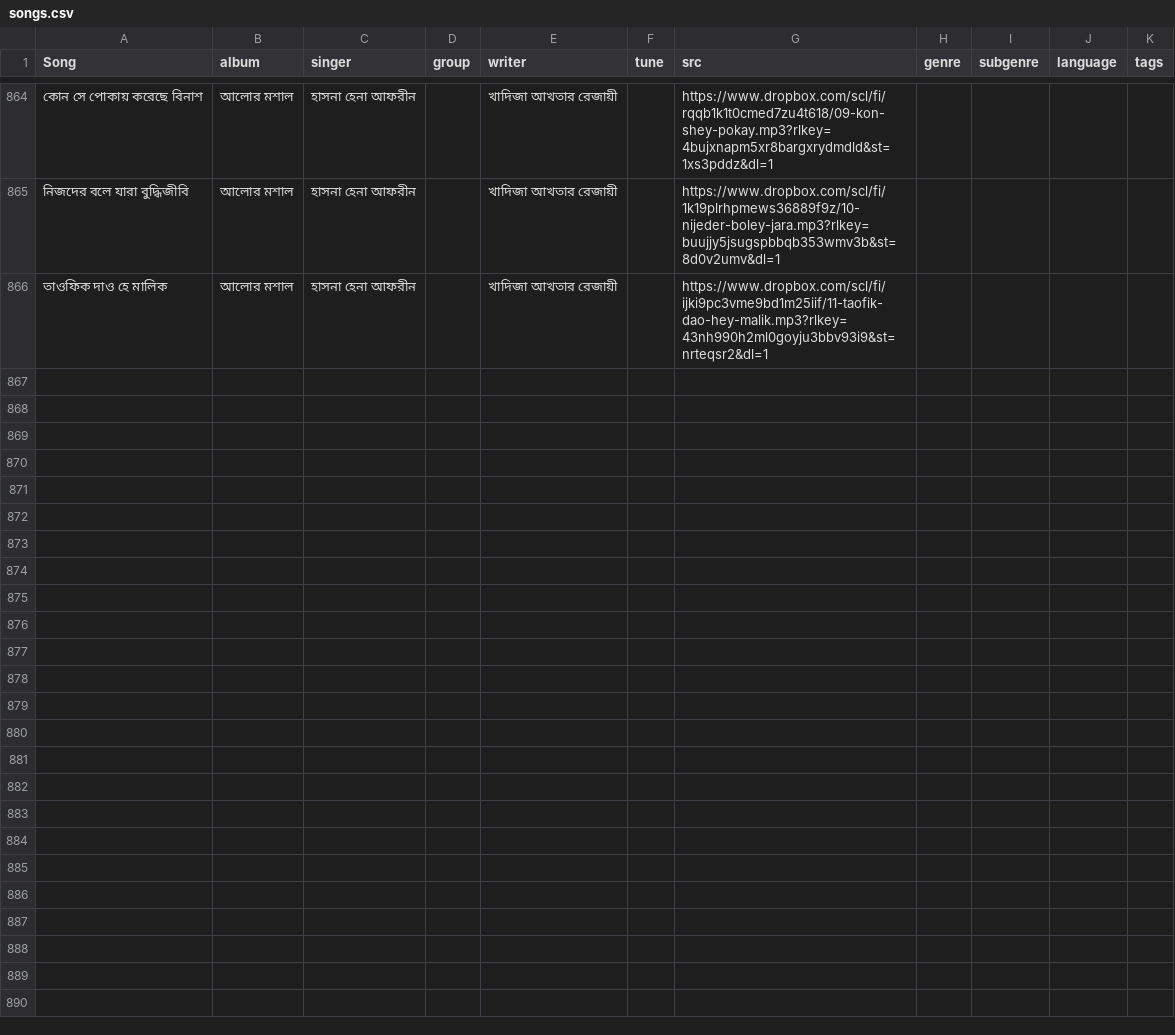
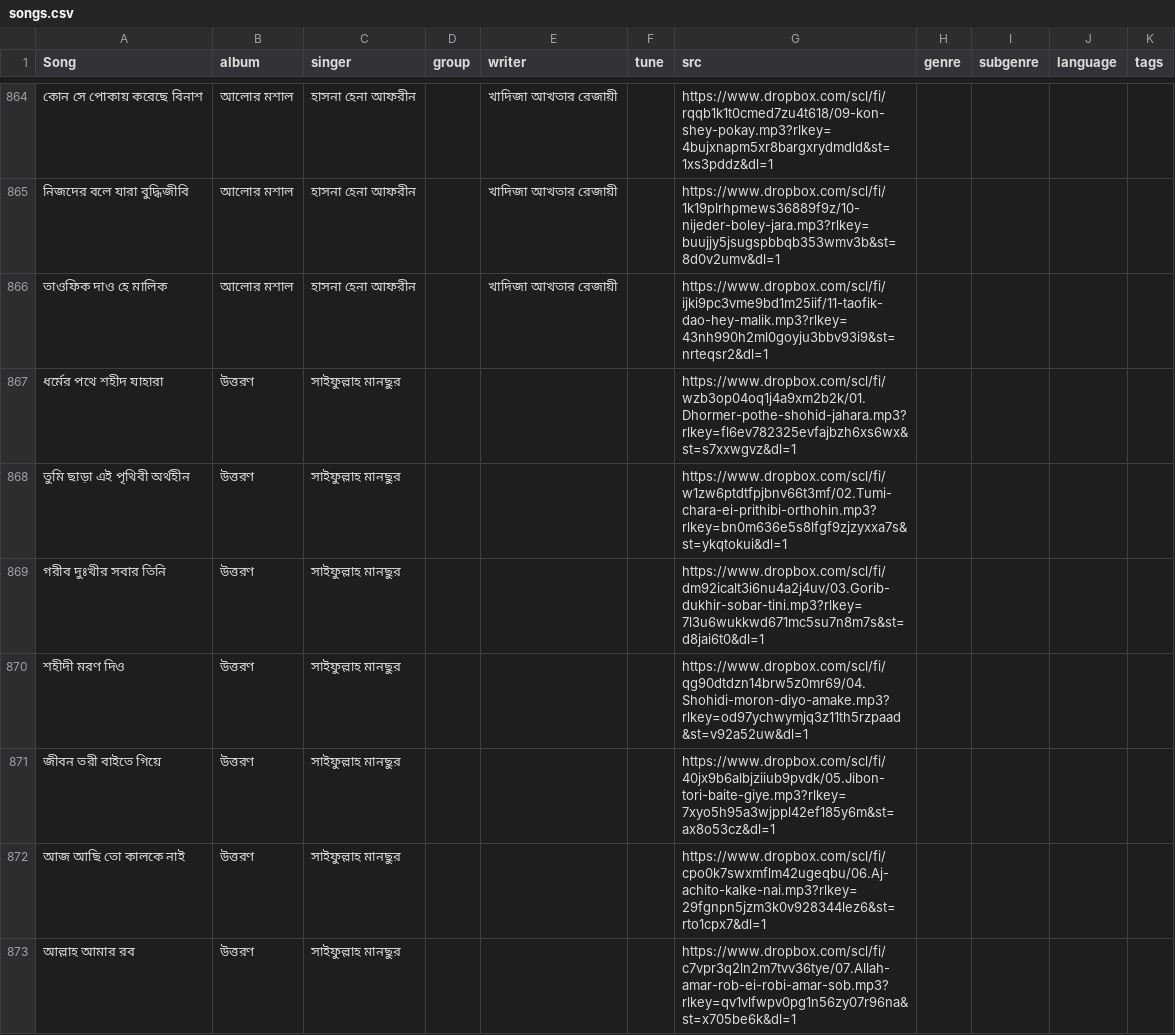
Before and after one commit to alomoy/songit, a CSV file: radio/songs.csv, drawn as a sheet; only a part is shown, gaps mark what is left out; the diff covers the shown part only; the diff names each change by its address in the sheet, - before the commit and + after, or states it on an @@ line.

Commit message:
add uttoron (saifullah amnsur)

```diff
--- a/radio/songs.csv
+++ b/radio/songs.csv
+row 867: ধর্মের পথে শহীদ যাহারা | উত্তরণ | সাইফুল্লাহ মানছুর |  |  |  | https://www.dropbox.com/scl/fi/wzb3op04oq1j4a9xm2b2k/01.Dhormer-pothe-shohid-jahara.mp3?rlkey=fl6ev782325evfajbzh6xs6wx&st=s7xxwgvz&dl=1
+row 868: তুমি ছাড়া এই পৃথিবী অর্থহীন | উত্তরণ | সাইফুল্লাহ মানছুর |  |  |  | https://www.dropbox.com/scl/fi/w1zw6ptdtfpjbnv66t3mf/02.Tumi-chara-ei-prithibi-orthohin.mp3?rlkey=bn0m636e5s8lfgf9zjzyxxa7s&st=ykqtokui&dl=1
+row 869: গরীব দুঃখীর সবার তিনি | উত্তরণ | সাইফুল্লাহ মানছুর |  |  |  | https://www.dropbox.com/scl/fi/dm92icalt3i6nu4a2j4uv/03.Gorib-dukhir-sobar-tini.mp3?rlkey=7l3u6wukkwd671mc5su7n8m7s&st=d8jai6t0&dl=1
+row 870: শহীদী মরণ দিও | উত্তরণ | সাইফুল্লাহ মানছুর |  |  |  | https://www.dropbox.com/scl/fi/qg90dtdzn14brw5z0mr69/04.Shohidi-moron-diyo-amake.mp3?rlkey=od97ychwymjq3z11th5rzpaad&st=v92a52uw&dl=1
+row 871: জীবন তরী বাইতে গিয়ে | উত্তরণ | সাইফুল্লাহ মানছুর |  |  |  | https://www.dropbox.com/scl/fi/40jx9b6albjziiub9pvdk/05.Jibon-tori-baite-giye.mp3?rlkey=7xyo5h95a3wjppl42ef185y6m&st=ax8o53cz&dl=1
+row 872: আজ আছি তো কালকে নাই | উত্তরণ | সাইফুল্লাহ মানছুর |  |  |  | https://www.dropbox.com/scl/fi/cpo0k7swxmflm42ugeqbu/06.Aj-achito-kalke-nai.mp3?rlkey=29fgnpn5jzm3k0v928344lez6&st=rto1cpx7&dl=1
+row 873: আল্লাহ আমার রব | উত্তরণ | সাইফুল্লাহ মানছুর |  |  |  | https://www.dropbox.com/scl/fi/c7vpr3q2ln2m7tvv36tye/07.Allah-amar-rob-ei-robi-amar-sob.mp3?rlkey=qv1vlfwpv0pg1n56zy07r96na&st=x705be6k&dl=1
```
Also changed, not shown: 6 added rows elsewhere in this file.
